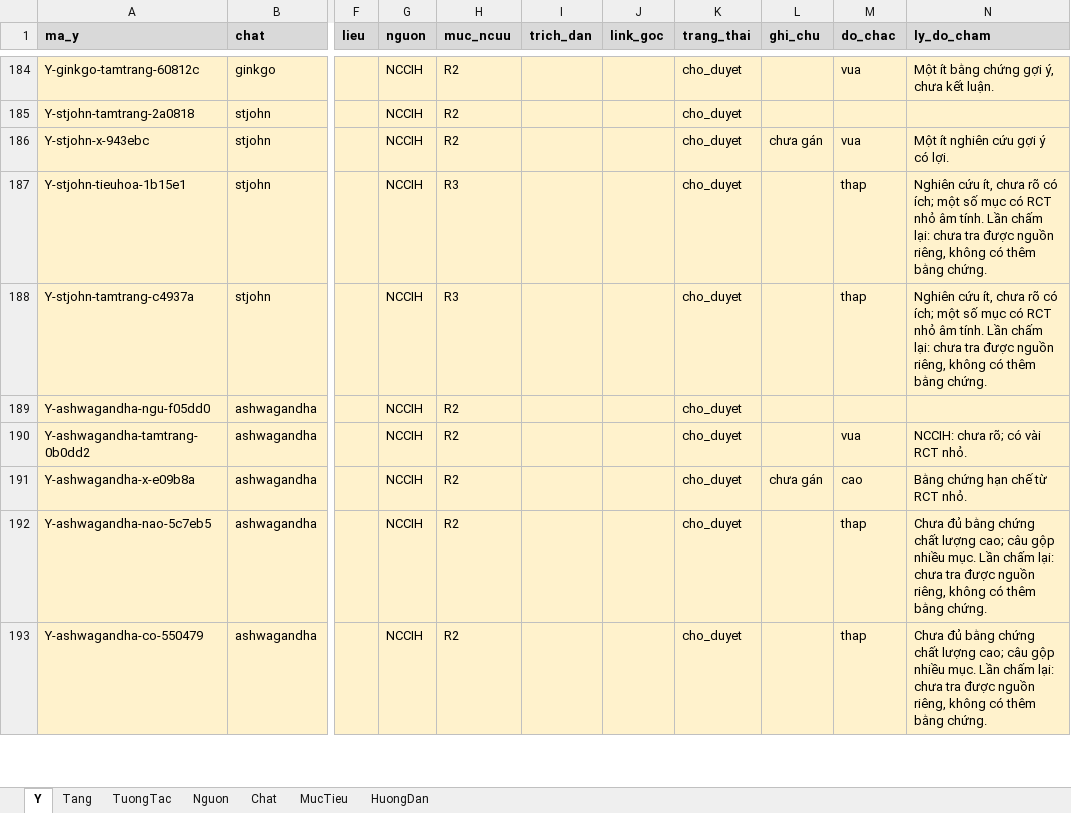
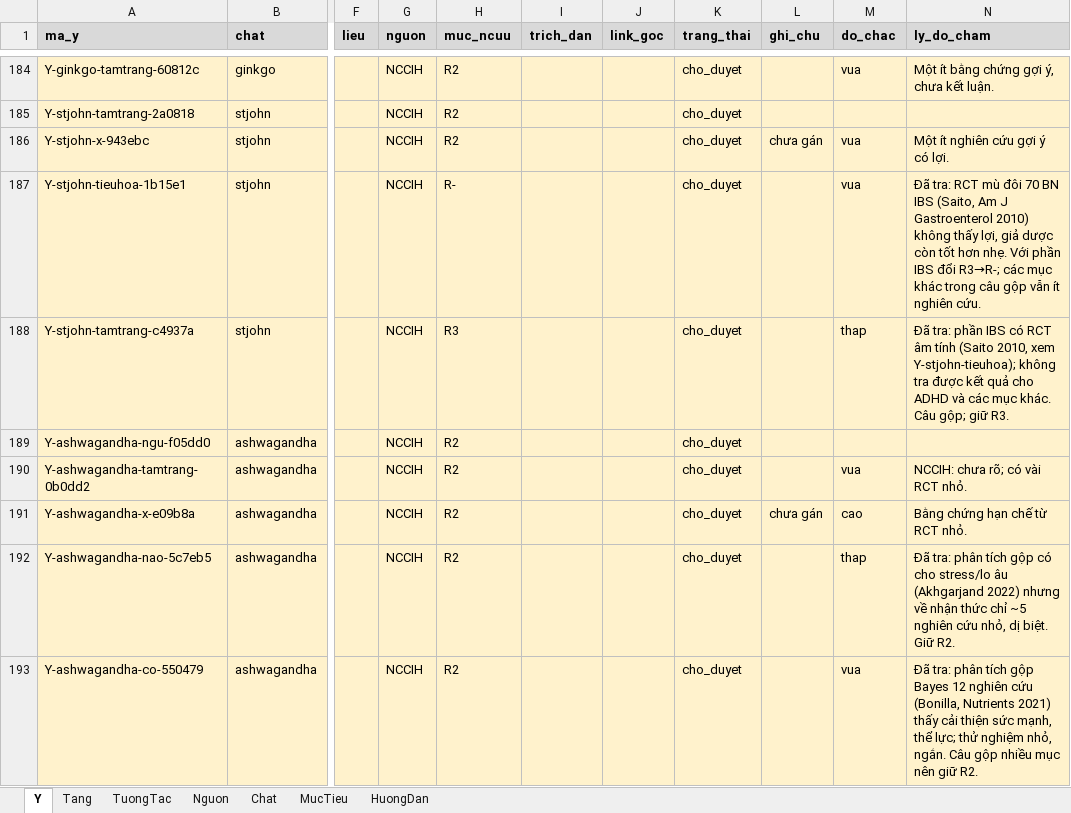
Before and after one commit to caotri68-oss/Cao-Tr-, an Excel workbook: ke-hoach/du-lieu/bang-y-tpcn-v2.xlsx, sheet Y, drawn as a sheet; only a part is shown, gaps mark what is left out; values as stored, in another font and other column widths than the file's, no borders; the diff covers the shown part only; the diff names each change by its address in the sheet, - before the commit and + after, or states it on an @@ line.

```diff
--- a/ke-hoach/du-lieu/bang-y-tpcn-v2.xlsx (sheet Y)
+++ b/ke-hoach/du-lieu/bang-y-tpcn-v2.xlsx (sheet Y)
-H187 (muc_ncuu): R3
+H187 (muc_ncuu): R-
-M187 (do_chac): thap
+M187 (do_chac): vua
-N187 (ly_do_cham): Nghiên cứu ít, chưa rõ có ích; một số mục có RCT nhỏ âm tính. Lần chấm lại: chưa tra được nguồn riêng, không có thêm bằng chứng.
+N187 (ly_do_cham): Đã tra: RCT mù đôi 70 BN IBS (Saito, Am J Gastroenterol 2010) không thấy lợi, giả dược còn tốt hơn nhẹ. Với phần IBS đổi R3→R-; các mục khác trong câu gộp vẫn ít nghiên cứu.
-N188 (ly_do_cham): Nghiên cứu ít, chưa rõ có ích; một số mục có RCT nhỏ âm tính. Lần chấm lại: chưa tra được nguồn riêng, không có thêm bằng chứng.
+N188 (ly_do_cham): Đã tra: phần IBS có RCT âm tính (Saito 2010, xem Y-stjohn-tieuhoa); không tra được kết quả cho ADHD và các mục khác. Câu gộp; giữ R3.
-N192 (ly_do_cham): Chưa đủ bằng chứng chất lượng cao; câu gộp nhiều mục. Lần chấm lại: chưa tra được nguồn riêng, không có thêm bằng chứng.
+N192 (ly_do_cham): Đã tra: phân tích gộp có cho stress/lo âu (Akhgarjand 2022) nhưng về nhận thức chỉ ~5 nghiên cứu nhỏ, dị biệt. Giữ R2.
-M193 (do_chac): thap
+M193 (do_chac): vua
-N193 (ly_do_cham): Chưa đủ bằng chứng chất lượng cao; câu gộp nhiều mục. Lần chấm lại: chưa tra được nguồn riêng, không có thêm bằng chứng.
+N193 (ly_do_cham): Đã tra: phân tích gộp Bayes 12 nghiên cứu (Bonilla, Nutrients 2021) thấy cải thiện sức mạnh, thể lực; thử nghiệm nhỏ, ngắn. Câu gộp nhiều mục nên giữ R2.
```
Also changed, not shown: 3 added rows and 127 edited cells elsewhere in this sheet, sheet Tang, sheet Chat, sheet MucTieu, 6 other files.
